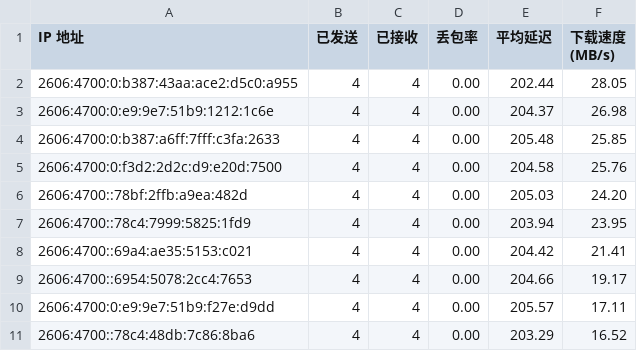
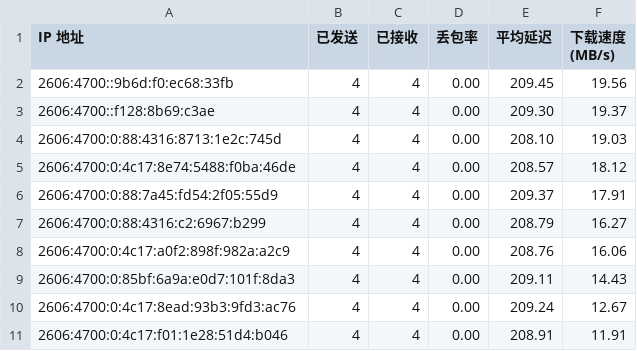
Before and after one commit to ymyuuu/IPDB, a CSV file: BestCF/ipv6.csv, drawn as a sheet.

Commit message:
Update BestCF/ipv6.csv - 2026-07-05 11:08:45

```diff
--- a/BestCF/ipv6.csv
+++ b/BestCF/ipv6.csv
@@ -1,11 +1,11 @@
 IP 地址,已发送,已接收,丢包率,平均延迟,下载速度 (MB/s)
-2606:4700:0:b387:43aa:ace2:d5c0:a955,4,4,0.00,202.44,28.05
-2606:4700:0:e9:9e7:51b9:1212:1c6e,4,4,0.00,204.37,26.98
-2606:4700:0:b387:a6ff:7fff:c3fa:2633,4,4,0.00,205.48,25.85
-2606:4700:0:f3d2:2d2c:d9:e20d:7500,4,4,0.00,204.58,25.76
-2606:4700::78bf:2ffb:a9ea:482d,4,4,0.00,205.03,24.20
-2606:4700::78c4:7999:5825:1fd9,4,4,0.00,203.94,23.95
-2606:4700::69a4:ae35:5153:c021,4,4,0.00,204.42,21.41
-2606:4700::6954:5078:2cc4:7653,4,4,0.00,204.66,19.17
-2606:4700:0:e9:9e7:51b9:f27e:d9dd,4,4,0.00,205.57,17.11
-2606:4700::78c4:48db:7c86:8ba6,4,4,0.00,203.29,16.52
+2606:4700::9b6d:f0:ec68:33fb,4,4,0.00,209.45,19.56
+2606:4700::f128:8b69:c3ae,4,4,0.00,209.30,19.37
+2606:4700:0:88:4316:8713:1e2c:745d,4,4,0.00,208.10,19.03
+2606:4700:0:4c17:8e74:5488:f0ba:46de,4,4,0.00,208.57,18.12
+2606:4700:0:88:7a45:fd54:2f05:55d9,4,4,0.00,209.37,17.91
+2606:4700:0:88:4316:c2:6967:b299,4,4,0.00,208.79,16.27
+2606:4700:0:4c17:a0f2:898f:982a:a2c9,4,4,0.00,208.76,16.06
+2606:4700:0:85bf:6a9a:e0d7:101f:8da3,4,4,0.00,209.11,14.43
+2606:4700:0:4c17:8ead:93b3:9fd3:ac76,4,4,0.00,209.24,12.67
+2606:4700:0:4c17:f01:1e28:51d4:b046,4,4,0.00,208.91,11.91
```
